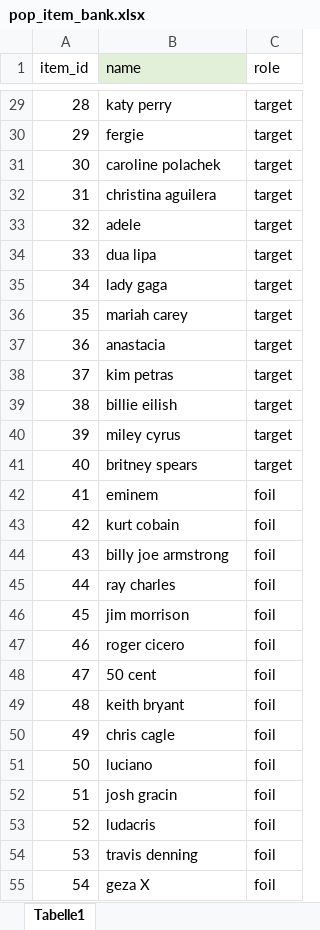
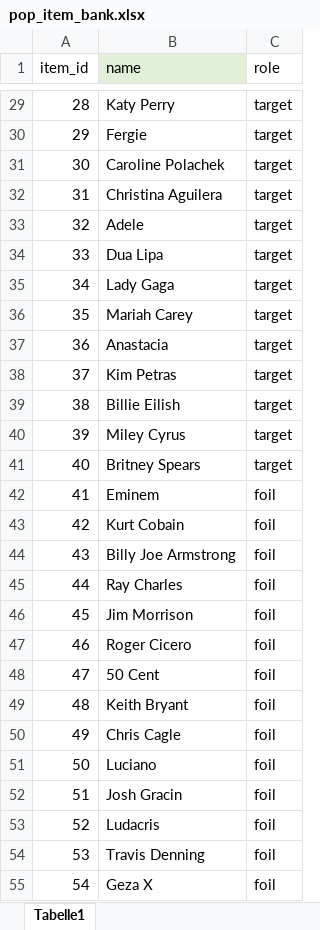
Before and after one commit to klausfrieler/mpiquiz, an Excel workbook: data_raw/item_banks/pop_item_bank.xlsx, sheet Tabelle1, drawn as a sheet; only a part is shown, gaps mark what is left out; values as stored, in another font and other column widths than the file's, no borders; the diff covers the shown part only; the diff names each change by its address in the sheet, - before the commit and + after, or states it on an @@ line.

```diff
--- a/data_raw/item_banks/pop_item_bank.xlsx (sheet Tabelle1)
+++ b/data_raw/item_banks/pop_item_bank.xlsx (sheet Tabelle1)
-B29 (name): katy perry
+B29 (name): Katy Perry
-B30 (name): fergie
+B30 (name): Fergie
-B31 (name): caroline polachek
+B31 (name): Caroline Polachek
-B32 (name): christina aguilera
+B32 (name): Christina Aguilera
-B33 (name): adele
+B33 (name): Adele
-B34 (name): dua lipa
+B34 (name): Dua Lipa
-B35 (name): lady gaga
+B35 (name): Lady Gaga
-B36 (name): mariah carey
+B36 (name): Mariah Carey
-B37 (name): anastacia
+B37 (name): Anastacia
-B38 (name): kim petras
+B38 (name): Kim Petras
-B39 (name): billie eilish
+B39 (name): Billie Eilish
-B40 (name): miley cyrus
+B40 (name): Miley Cyrus
-B41 (name): britney spears
+B41 (name): Britney Spears
-B42 (name): eminem
+B42 (name): Eminem
-B43 (name): kurt cobain
+B43 (name): Kurt Cobain
-B44 (name): billy joe armstrong
+B44 (name): Billy Joe Armstrong
-B45 (name): ray charles
+B45 (name): Ray Charles
-B46 (name): jim morrison
+B46 (name): Jim Morrison
-B47 (name): roger cicero
+B47 (name): Roger Cicero
-B48 (name): 50 cent
+B48 (name): 50 Cent
-B49 (name): keith bryant
+B49 (name): Keith Bryant
-B50 (name): chris cagle
+B50 (name): Chris Cagle
-B51 (name): luciano
+B51 (name): Luciano
-B52 (name): josh gracin
+B52 (name): Josh Gracin
-B53 (name): ludacris
+B53 (name): Ludacris
-B54 (name): travis denning
+B54 (name): Travis Denning
-B55 (name): geza X
+B55 (name): Geza X
```
Also changed, not shown: 52 edited cells elsewhere in this sheet, 1 other file.
